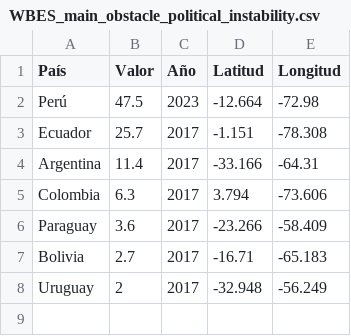
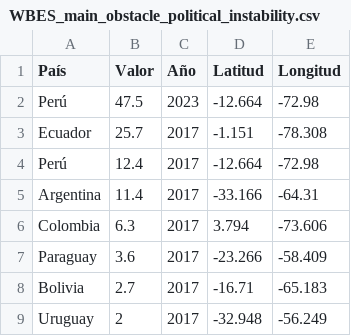
Before and after one commit to vfuentesc/IPE_DataViz, a CSV file: Expectativas/WBES_main_obstacle_political_instability.csv, drawn as a sheet.

Commit message:
Update WBES_main_obstacle_political_instability.csv

```diff
--- a/Expectativas/WBES_main_obstacle_political_instability.csv
+++ b/Expectativas/WBES_main_obstacle_political_instability.csv
@@ -3,2 +3,3 @@ Perú,47.5,2023,-12.664,-72.98
 Ecuador,25.7,2017,-1.151,-78.308
+Perú,12.4,2017,-12.664,-72.98
 Argentina,11.4,2017,-33.166,-64.31
```
